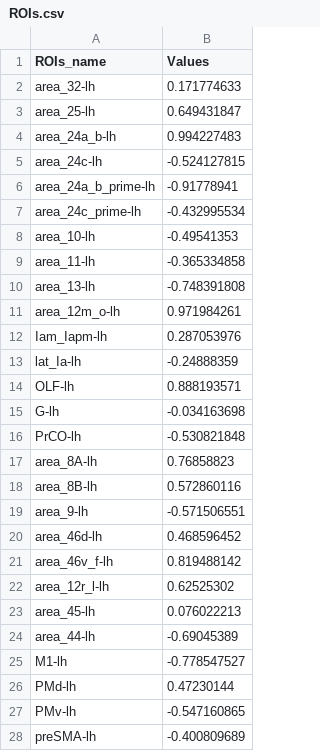
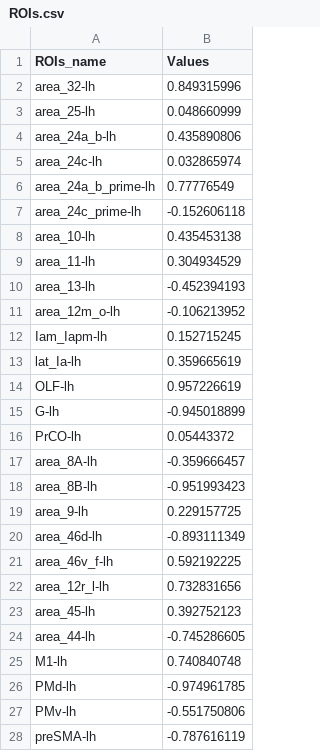
Before and after one commit to RicardoRyn/Plot_figure, a CSV file: ROIs.csv, drawn as a sheet; only a part is shown; the diff covers the shown part only.

```diff
--- a/ROIs.csv
+++ b/ROIs.csv
@@ -1,28 +1,28 @@
 ROIs_name,Values
-area_32-lh,0.171774633
-area_25-lh,0.649431847
-area_24a_b-lh,0.994227483
-area_24c-lh,-0.524127815
-area_24a_b_prime-lh,-0.91778941
-area_24c_prime-lh,-0.432995534
-area_10-lh,-0.49541353
-area_11-lh,-0.365334858
-area_13-lh,-0.748391808
-area_12m_o-lh,0.971984261
-Iam_Iapm-lh,0.287053976
-lat_Ia-lh,-0.24888359
-OLF-lh,0.888193571
-G-lh,-0.034163698
-PrCO-lh,-0.530821848
-area_8A-lh,0.76858823
-area_8B-lh,0.572860116
-area_9-lh,-0.571506551
-area_46d-lh,0.468596452
-area_46v_f-lh,0.819488142
-area_12r_l-lh,0.62525302
-area_45-lh,0.076022213
-area_44-lh,-0.69045389
-M1-lh,-0.778547527
-PMd-lh,0.47230144
-PMv-lh,-0.547160865
-preSMA-lh,-0.400809689
+area_32-lh,0.849315996
+area_25-lh,0.048660999
+area_24a_b-lh,0.435890806
+area_24c-lh,0.032865974
+area_24a_b_prime-lh,0.77776549
+area_24c_prime-lh,-0.152606118
+area_10-lh,0.435453138
+area_11-lh,0.304934529
+area_13-lh,-0.452394193
+area_12m_o-lh,-0.106213952
+Iam_Iapm-lh,0.152715245
+lat_Ia-lh,0.359665619
+OLF-lh,0.957226619
+G-lh,-0.945018899
+PrCO-lh,0.05443372
+area_8A-lh,-0.359666457
+area_8B-lh,-0.951993423
+area_9-lh,0.229157725
+area_46d-lh,-0.893111349
+area_46v_f-lh,0.592192225
+area_12r_l-lh,0.732831656
+area_45-lh,0.392752123
+area_44-lh,-0.745286605
+M1-lh,0.740840748
+PMd-lh,-0.974961785
+PMv-lh,-0.551750806
+preSMA-lh,-0.787616119
```
Also changed, not shown: 2 added rows, 2 removed rows and 142 edited cells elsewhere in this file, 7 other files.
